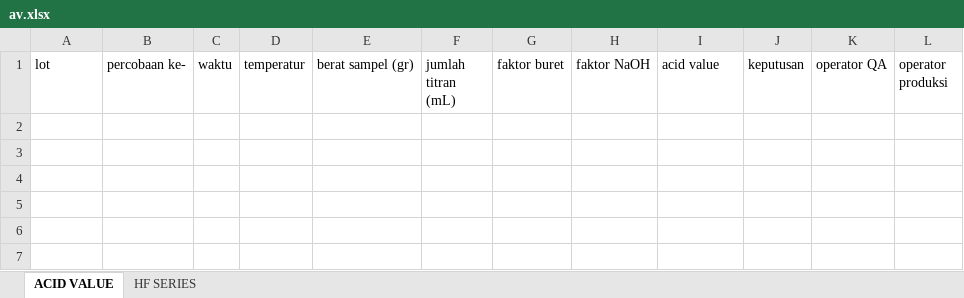
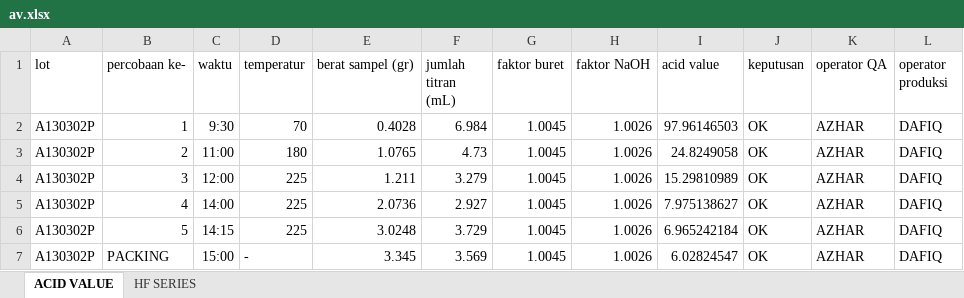
Before and after one commit to faris-octa/INKALI_QC_DX, an Excel workbook: av.xlsx, sheet ACID VALUE, drawn as a sheet; values as stored, in another font and other column widths than the file's, no borders; table styles not drawn; the diff names each change by its address in the sheet, - before the commit and + after, or states it on an @@ line.

```diff
--- a/av.xlsx (sheet ACID VALUE)
+++ b/av.xlsx (sheet ACID VALUE)
+row 2: A130302P | 1 | 9:30 | 70 | 0.4028 | 6.984 | 1.0045 | 1.0026 | 97.96146503 | OK | AZHAR | DAFIQ
+row 3: A130302P | 2 | 11:00 | 180 | 1.0765 | 4.73 | 1.0045 | 1.0026 | 24.8249058 | OK | AZHAR | DAFIQ
+row 4: A130302P | 3 | 12:00 | 225 | 1.211 | 3.279 | 1.0045 | 1.0026 | 15.29810989 | OK | AZHAR | DAFIQ
+row 5: A130302P | 4 | 14:00 | 225 | 2.0736 | 2.927 | 1.0045 | 1.0026 | 7.975138627 | OK | AZHAR | DAFIQ
+row 6: A130302P | 5 | 14:15 | 225 | 3.0248 | 3.729 | 1.0045 | 1.0026 | 6.965242184 | OK | AZHAR | DAFIQ
+row 7: A130302P | PACKING | 15:00 | - | 3.345 | 3.569 | 1.0045 | 1.0026 | 6.02824547 | OK | AZHAR | DAFIQ
```
Also changed, not shown: 2 other files.
